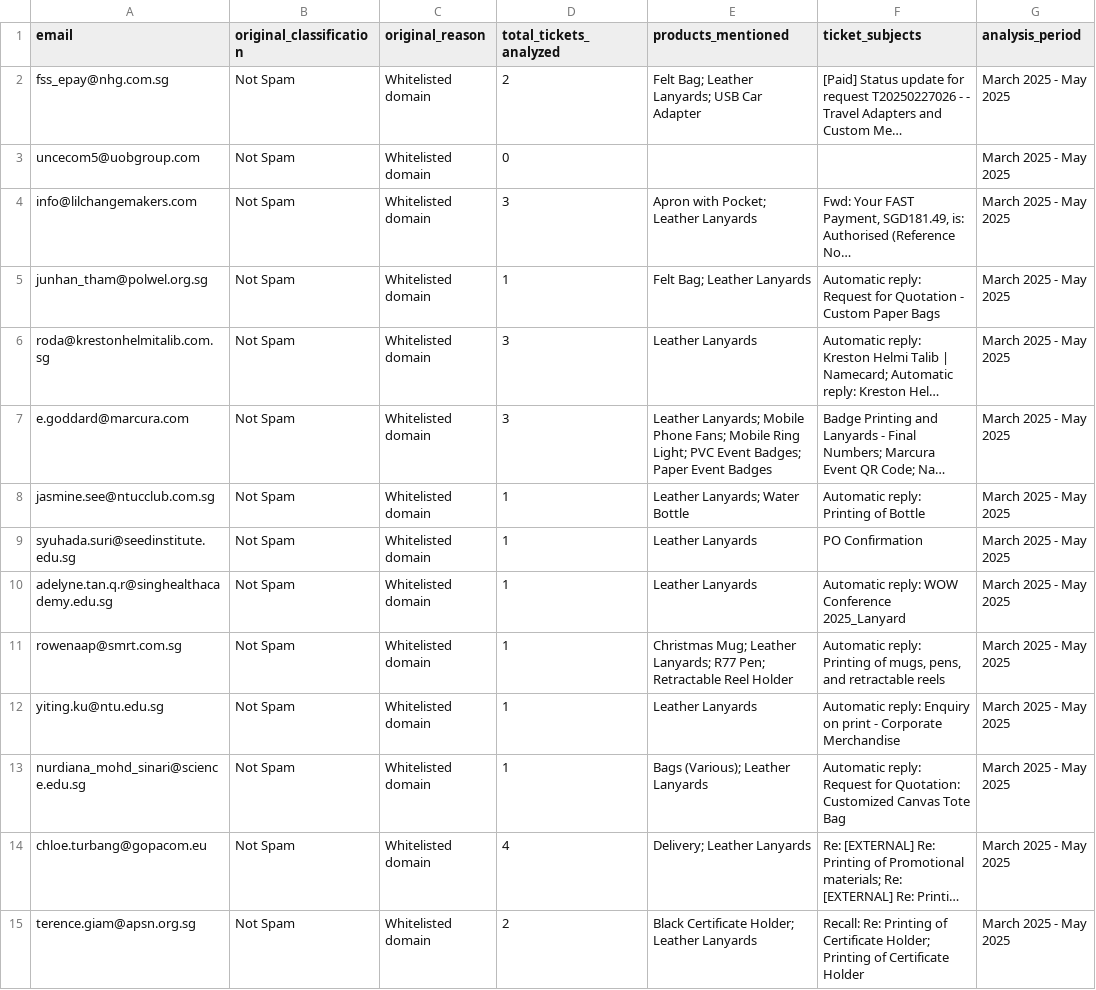
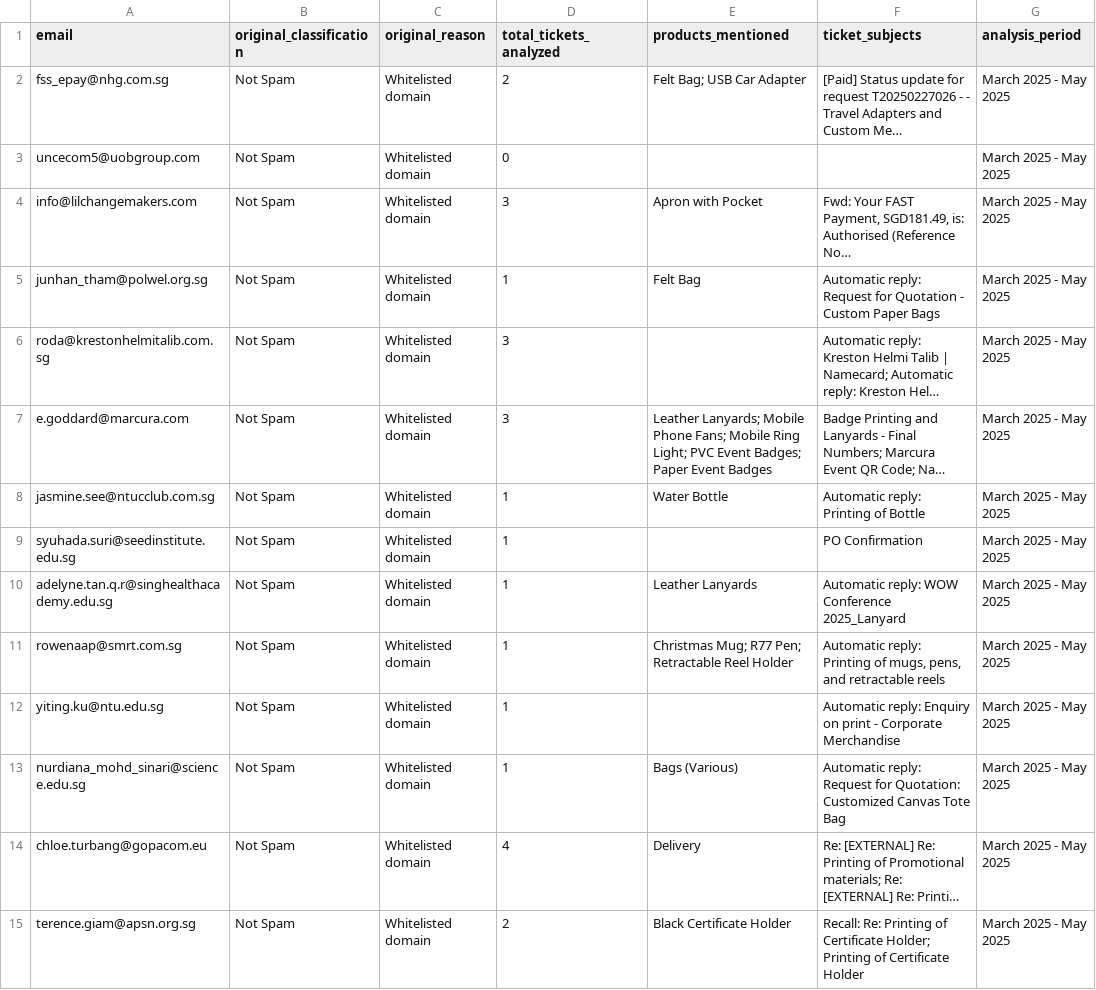
Before and after one commit to cyx-darren/hubspot-leads-classification-automation-v1, a CSV file: output/leads_with_products.csv, drawn as a sheet; only a part is shown; long unchanged cells end in …; the diff covers the shown part only; the diff names each change by its address in the sheet, - before the commit and + after, or states it on an @@ line.

```diff
--- a/output/leads_with_products.csv
+++ b/output/leads_with_products.csv
-E2 (products_mentioned): Felt Bag; Leather Lanyards; USB Car Adapter
+E2 (products_mentioned): Felt Bag; USB Car Adapter
-E4 (products_mentioned): Apron with Pocket; Leather Lanyards
+E4 (products_mentioned): Apron with Pocket
-E5 (products_mentioned): Felt Bag; Leather Lanyards
+E5 (products_mentioned): Felt Bag
-E6 (products_mentioned): Leather Lanyards
+E6 (products_mentioned): (empty)
-E8 (products_mentioned): Leather Lanyards; Water Bottle
+E8 (products_mentioned): Water Bottle
-E9 (products_mentioned): Leather Lanyards
+E9 (products_mentioned): (empty)
-E11 (products_mentioned): Christmas Mug; Leather Lanyards; R77 Pen;…
+E11 (products_mentioned): Christmas Mug; R77 Pen;…
-E12 (products_mentioned): Leather Lanyards
+E12 (products_mentioned): (empty)
-E13 (products_mentioned): Bags (Various); Leather Lanyards
+E13 (products_mentioned): Bags (Various)
-E14 (products_mentioned): Delivery; Leather Lanyards
+E14 (products_mentioned): Delivery
-E15 (products_mentioned): Black Certificate Holder; Leather Lanyards
+E15 (products_mentioned): Black Certificate Holder
```
Also changed, not shown: 118 edited cells elsewhere in this file.
